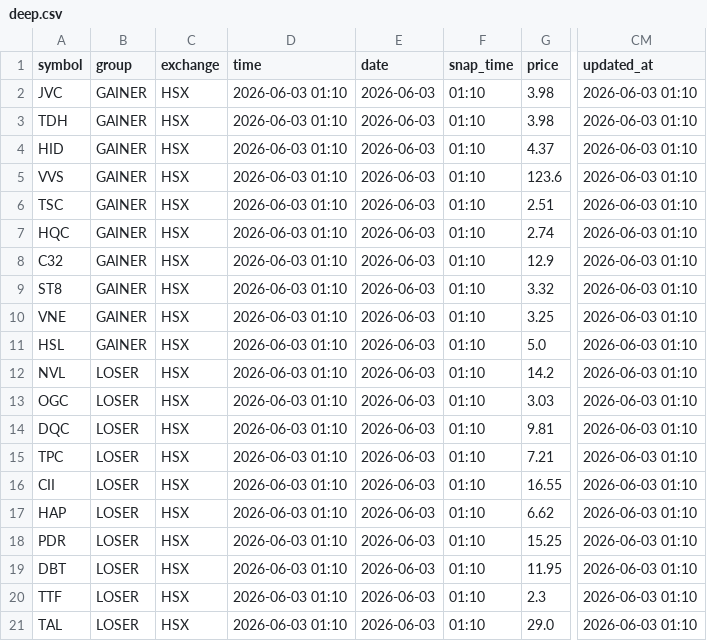
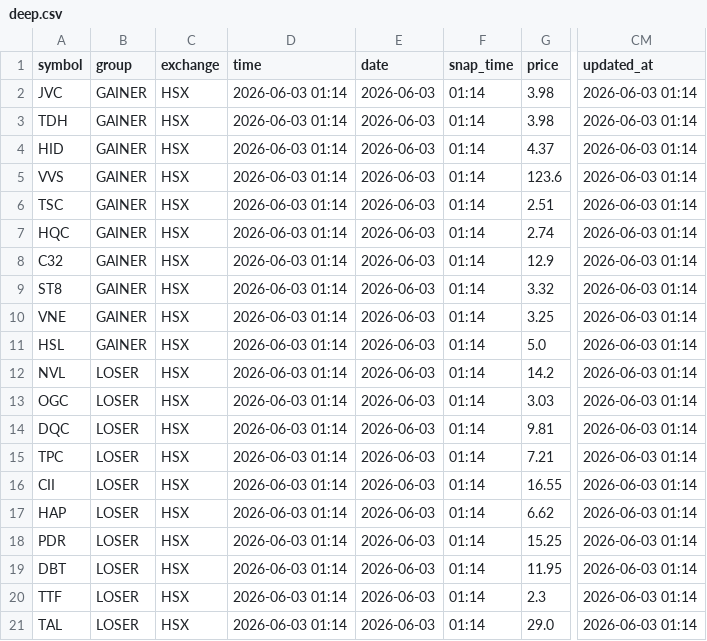
Before and after one commit to vn99instrumental-web/vnstock-cron-v2.0, a CSV file: output/deep.csv, drawn as a sheet; only a part is shown, gaps mark what is left out; the diff names each change by its address in the sheet, - before the commit and + after, or states it on an @@ line.

```diff
--- a/output/deep.csv
+++ b/output/deep.csv
-D2:D21 (time): 2026-06-03 01:10
+D2:D21 (time): 2026-06-03 01:14
-F2:F21 (snap_time): 01:10
+F2:F21 (snap_time): 01:14
-CM2:CM21 (updated_at): 2026-06-03 01:10
+CM2:CM21 (updated_at): 2026-06-03 01:14
```
Also changed, not shown: output/ranking.csv, output/signals.csv, 7 other files.
